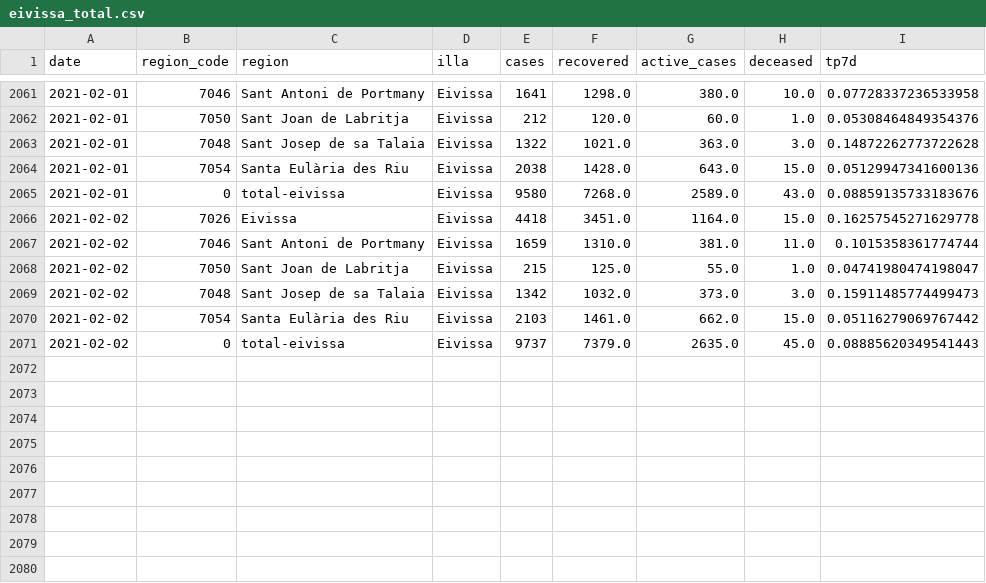
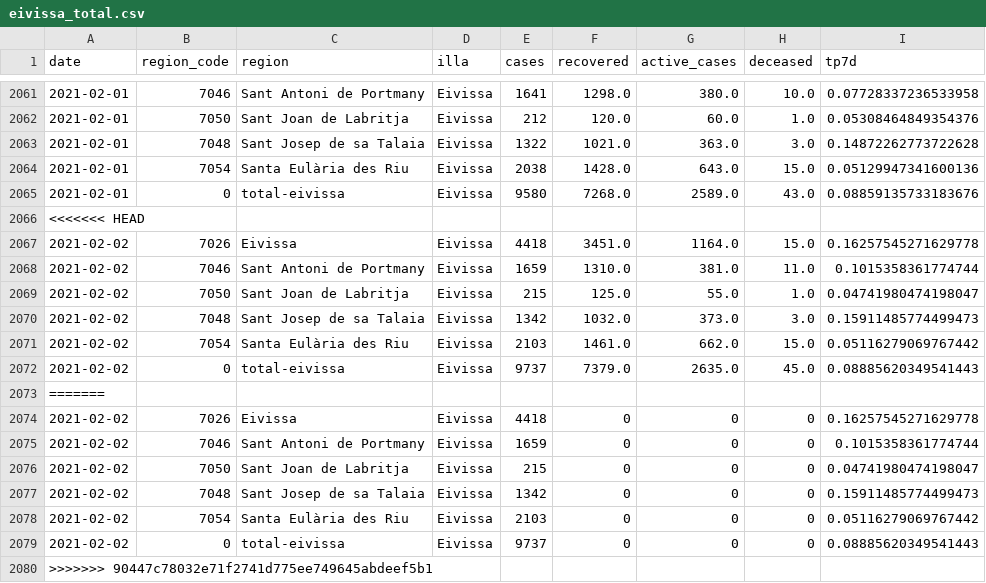
Before and after one commit to jaumeperello/covid_ib, a CSV file: data/eivissa_total.csv, drawn as a sheet; only a part is shown, gaps mark what is left out; the diff names each change by its address in the sheet, - before the commit and + after, or states it on an @@ line.

```diff
--- a/data/eivissa_total.csv
+++ b/data/eivissa_total.csv
+row 2066: <<<<<<< HEAD
+row 2073: =======
+row 2074: 2021-02-02 | 7026 | Eivissa | Eivissa | 4418 | 0 | 0 | 0 | 0.16257545271629778
+row 2075: 2021-02-02 | 7046 | Sant Antoni de Portmany | Eivissa | 1659 | 0 | 0 | 0 | 0.1015358361774744
+row 2076: 2021-02-02 | 7050 | Sant Joan de Labritja | Eivissa | 215 | 0 | 0 | 0 | 0.04741980474198047
+row 2077: 2021-02-02 | 7048 | Sant Josep de sa Talaia | Eivissa | 1342 | 0 | 0 | 0 | 0.15911485774499473
+row 2078: 2021-02-02 | 7054 | Santa Eulària des Riu | Eivissa | 2103 | 0 | 0 | 0 | 0.05116279069767442
+row 2079: 2021-02-02 | 0 | total-eivissa | Eivissa | 9737 | 0 | 0 | 0 | 0.08885620349541443
+row 2080: >>>>>>> 90447c78032e71f2741d775ee749645abdeef5b1
```
Also changed, not shown: data/formentera_total.csv, data/menorca_total.csv, 7 other files.
